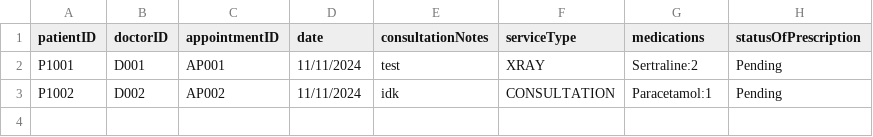
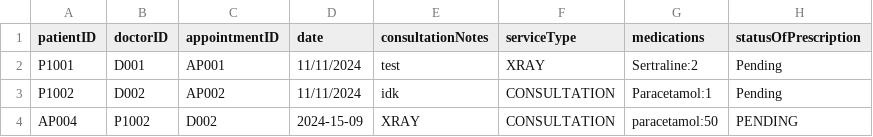
Before and after one commit to whoistotus/SC2002-HMS-Group-5, a CSV file: data/AppointmentOutcomeRecords.csv, drawn as a sheet.

```diff
--- a/data/AppointmentOutcomeRecords.csv
+++ b/data/AppointmentOutcomeRecords.csv
@@ -3 +3,2 @@ P1001,D001,AP001,11/11/2024,test,XRAY,Sertraline:2,Pending
 P1002,D002,AP002,11/11/2024,idk,CONSULTATION,Paracetamol:1,Pending
+AP004,P1002,D002,2024-15-09,XRAY,CONSULTATION,paracetamol:50,PENDING
```
Also changed, not shown: data/MedicalRecords.csv, data/MedicationList.csv, 22 other files.
